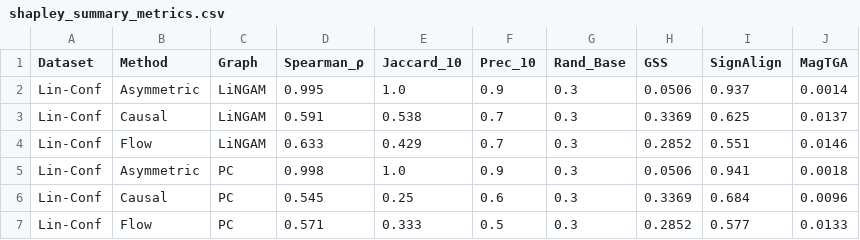
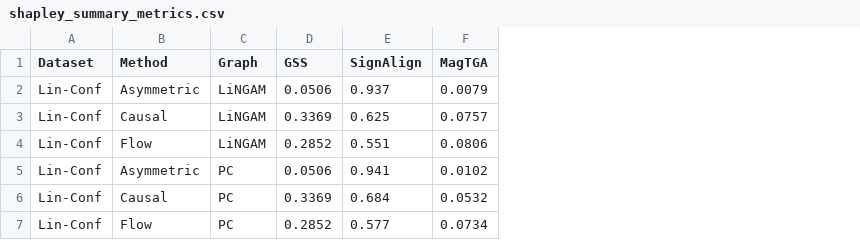
Before and after one commit to juanriosg12/master_thesis, a CSV file: data/explainability/shapley_summary_metrics.csv, drawn as a sheet; removed rows and columns are numbered as before the commit, all else as after; the diff names each change by its address in the sheet, - before the commit and + after, or states it on an @@ line.

```diff
--- a/data/explainability/shapley_summary_metrics.csv
+++ b/data/explainability/shapley_summary_metrics.csv
-column D (Spearman_ρ), rows 2-7: 0.995 | 0.591 | 0.633 | 0.998 | 0.545 | 0.571
-column E (Jaccard_10), rows 2-7: 1.0 | 0.538 | 0.429 | 1.0 | 0.25 | 0.333
-column F (Prec_10), rows 2-7: 0.9 | 0.7 | 0.7 | 0.9 | 0.6 | 0.5
-column G (Rand_Base), rows 2-7: all 0.3
-F2 (MagTGA): 0.0014
+F2 (MagTGA): 0.0079
-F3 (MagTGA): 0.0137
+F3 (MagTGA): 0.0757
-F4 (MagTGA): 0.0146
+F4 (MagTGA): 0.0806
-F5 (MagTGA): 0.0018
+F5 (MagTGA): 0.0102
-F6 (MagTGA): 0.0096
+F6 (MagTGA): 0.0532
-F7 (MagTGA): 0.0133
+F7 (MagTGA): 0.0734
```
Also changed, not shown: 29 other files.
